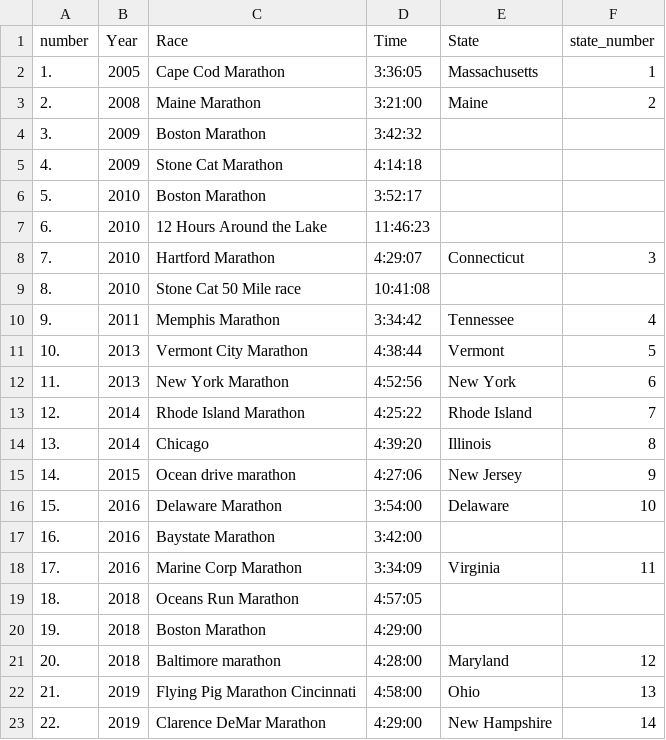
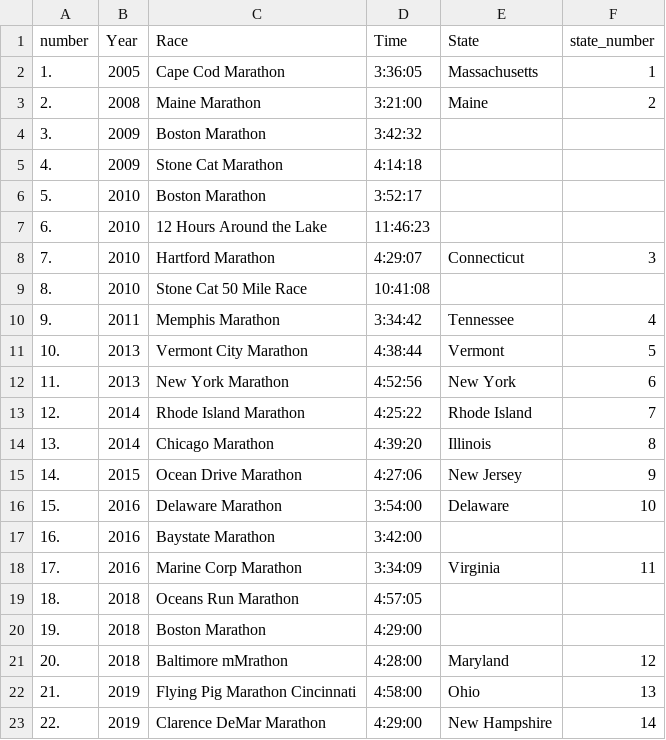
Before and after one commit to lcommons/portfolio, a CSV file: data/races.csv, drawn as a sheet.

Commit message:
Update races.csv

```diff
--- a/data/races.csv
+++ b/data/races.csv
@@ -8,3 +8,3 @@ number,Year,Race,Time,State,state_number
 7.,	2010,Hartford Marathon,4:29:07,Connecticut,3
-8.,	2010,Stone Cat 50 Mile race,10:41:08,,
+8.,	2010,Stone Cat 50 Mile Race,10:41:08,,
 9.,	2011,Memphis Marathon,3:34:42,Tennessee,4
@@ -13,4 +13,4 @@ number,Year,Race,Time,State,state_number
 12.,	2014,Rhode Island Marathon,4:25:22,Rhode Island,7
-13.,	2014,Chicago,4:39:20,Illinois,8
-14.,	2015,Ocean drive marathon,4:27:06,New Jersey,9
+13.,	2014,Chicago Marathon,4:39:20,Illinois,8
+14.,	2015,Ocean Drive Marathon,4:27:06,New Jersey,9
 15.,	2016,Delaware Marathon,3:54:00,Delaware,10
@@ -20,3 +20,3 @@ number,Year,Race,Time,State,state_number
 19.,	2018,Boston Marathon,4:29:00,,
-20.,	2018,Baltimore marathon,4:28:00,Maryland,12
+20.,	2018,Baltimore mMrathon,4:28:00,Maryland,12
 21.,	2019,Flying Pig Marathon Cincinnati,4:58:00,Ohio,13
```
